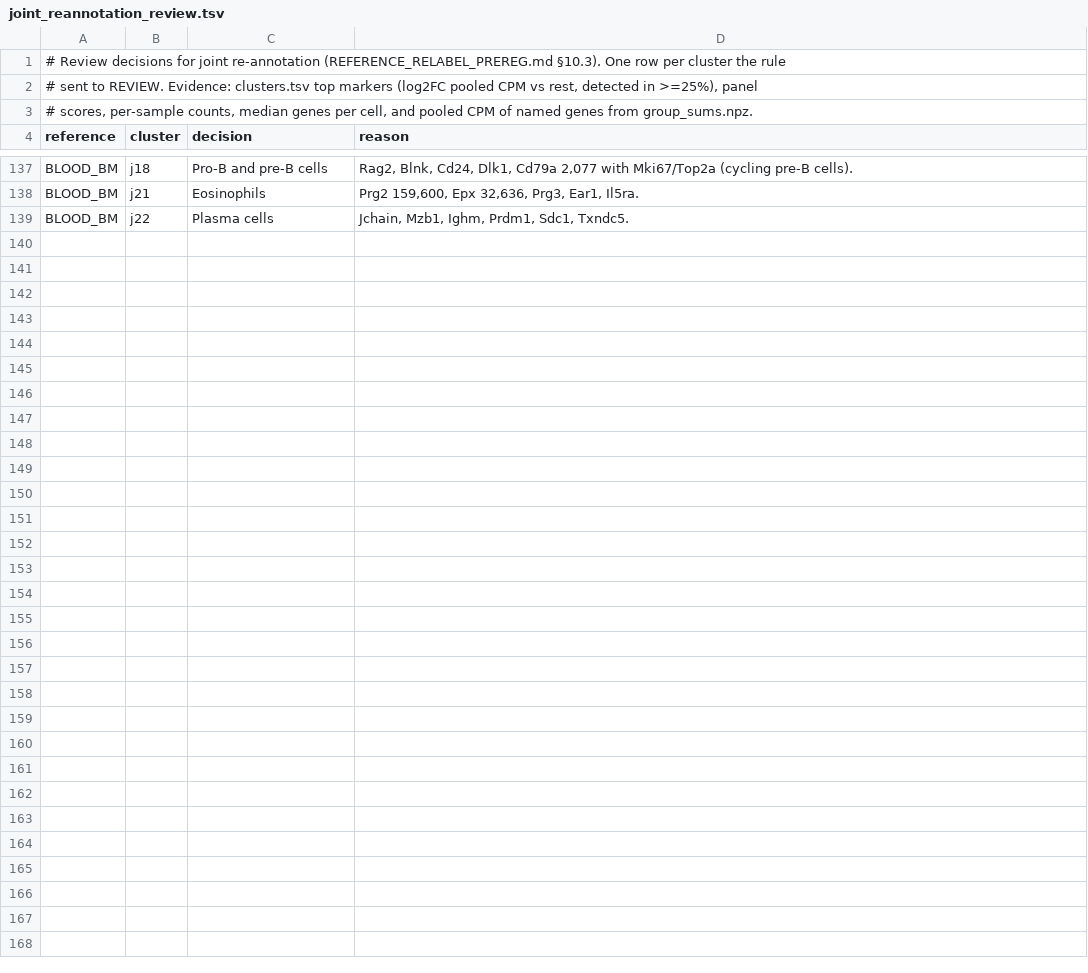
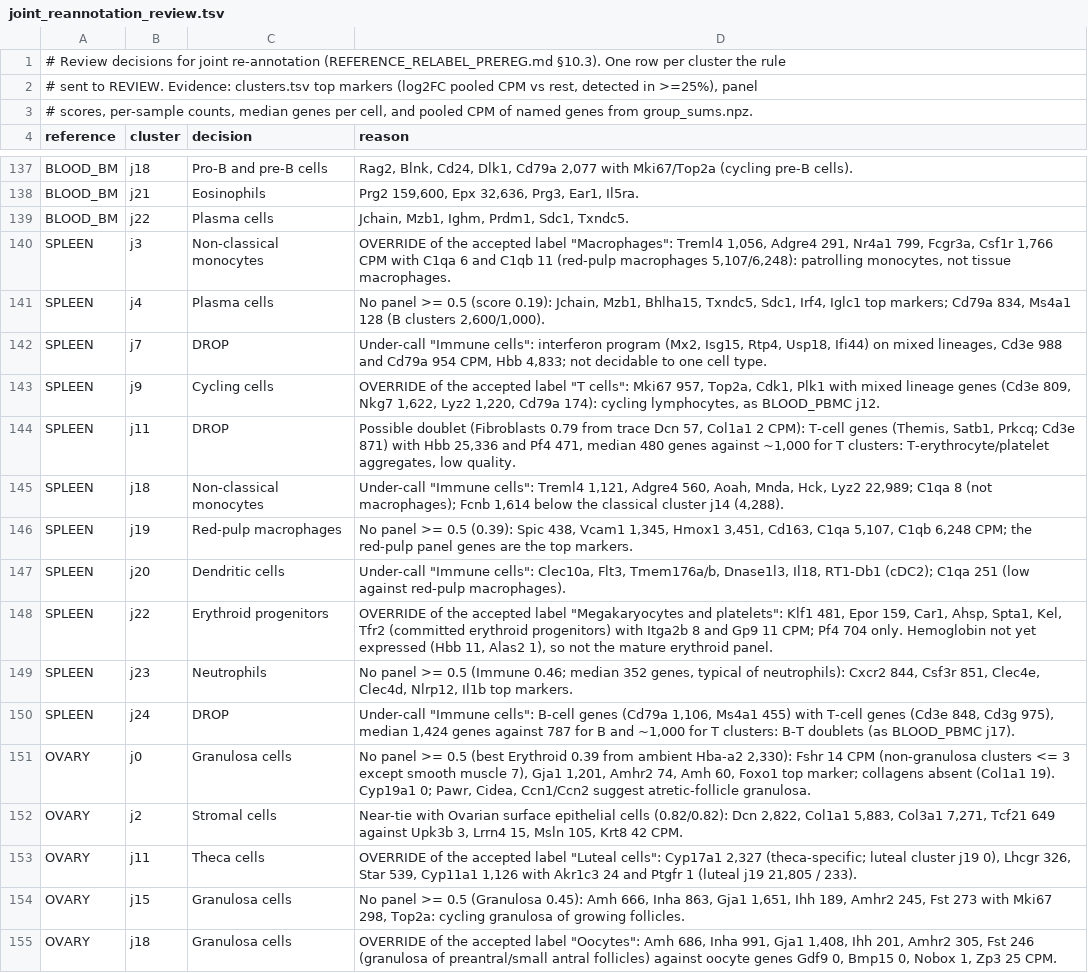
Before and after one commit to treese41528/motrpac-genecompass, a TSV file: deconvolution/joint_reannotation_review.tsv, drawn as a sheet; only a part is shown, gaps mark what is left out; the diff covers the shown part only.

```diff
--- a/deconvolution/joint_reannotation_review.tsv
+++ b/deconvolution/joint_reannotation_review.tsv
@@ -139 +139,17 @@ BLOOD_BM	j21	Eosinophils	Prg2 159,600, Epx 32,636, Prg3, Ear1, Il5ra.
 BLOOD_BM	j22	Plasma cells	Jchain, Mzb1, Ighm, Prdm1, Sdc1, Txndc5.
+SPLEEN	j3	Non-classical monocytes	OVERRIDE of the accepted label "Macrophages": Treml4 1,056, Adgre4 291, Nr4a1 799, Fcgr3a, Csf1r 1,766 CPM with C1qa 6 and C1qb 11 (red-pulp macrophages 5,107/6,248): patrolling monocytes, not tissue macrophages.
+SPLEEN	j4	Plasma cells	No panel >= 0.5 (score 0.19): Jchain, Mzb1, Bhlha15, Txndc5, Sdc1, Irf4, Iglc1 top markers; Cd79a 834, Ms4a1 128 (B clusters 2,600/1,000).
+SPLEEN	j7	DROP	Under-call "Immune cells": interferon program (Mx2, Isg15, Rtp4, Usp18, Ifi44) on mixed lineages, Cd3e 988 and Cd79a 954 CPM, Hbb 4,833; not decidable to one cell type.
+SPLEEN	j9	Cycling cells	OVERRIDE of the accepted label "T cells": Mki67 957, Top2a, Cdk1, Plk1 with mixed lineage genes (Cd3e 809, Nkg7 1,622, Lyz2 1,220, Cd79a 174): cycling lymphocytes, as BLOOD_PBMC j12.
+SPLEEN	j11	DROP	Possible doublet (Fibroblasts 0.79 from trace Dcn 57, Col1a1 2 CPM): T-cell genes (Themis, Satb1, Prkcq; Cd3e 871) with Hbb 25,336 and Pf4 471, median 480 genes against ~1,000 for T clusters: T-erythrocyte/platelet aggregates, low quality.
+SPLEEN	j18	Non-classical monocytes	Under-call "Immune cells": Treml4 1,121, Adgre4 560, Aoah, Mnda, Hck, Lyz2 22,989; C1qa 8 (not macrophages); Fcnb 1,614 below the classical cluster j14 (4,288).
+SPLEEN	j19	Red-pulp macrophages	No panel >= 0.5 (0.39): Spic 438, Vcam1 1,345, Hmox1 3,451, Cd163, C1qa 5,107, C1qb 6,248 CPM; the red-pulp panel genes are the top markers.
+SPLEEN	j20	Dendritic cells	Under-call "Immune cells": Clec10a, Flt3, Tmem176a/b, Dnase1l3, Il18, RT1-Db1 (cDC2); C1qa 251 (low against red-pulp macrophages).
+SPLEEN	j22	Erythroid progenitors	OVERRIDE of the accepted label "Megakaryocytes and platelets": Klf1 481, Epor 159, Car1, Ahsp, Spta1, Kel, Tfr2 (committed erythroid progenitors) with Itga2b 8 and Gp9 11 CPM; Pf4 704 only. Hemoglobin not yet expressed (Hbb 11, Alas2 1), so not the mature erythroid panel.
+SPLEEN	j23	Neutrophils	No panel >= 0.5 (Immune 0.46; median 352 genes, typical of neutrophils): Cxcr2 844, Csf3r 851, Clec4e, Clec4d, Nlrp12, Il1b top markers.
+SPLEEN	j24	DROP	Under-call "Immune cells": B-cell genes (Cd79a 1,106, Ms4a1 455) with T-cell genes (Cd3e 848, Cd3g 975), median 1,424 genes against 787 for B and ~1,000 for T clusters: B-T doublets (as BLOOD_PBMC j17).
+OVARY	j0	Granulosa cells	No panel >= 0.5 (best Erythroid 0.39 from ambient Hba-a2 2,330): Fshr 14 CPM (non-granulosa clusters <= 3 except smooth muscle 7), Gja1 1,201, Amhr2 74, Amh 60, Foxo1 top marker; collagens absent (Col1a1 19). Cyp19a1 0; Pawr, Cidea, Ccn1/Ccn2 suggest atretic-follicle granulosa.
+OVARY	j2	Stromal cells	Near-tie with Ovarian surface epithelial cells (0.82/0.82): Dcn 2,822, Col1a1 5,883, Col3a1 7,271, Tcf21 649 against Upk3b 3, Lrrn4 15, Msln 105, Krt8 42 CPM.
+OVARY	j11	Theca cells	OVERRIDE of the accepted label "Luteal cells": Cyp17a1 2,327 (theca-specific; luteal cluster j19 0), Lhcgr 326, Star 539, Cyp11a1 1,126 with Akr1c3 24 and Ptgfr 1 (luteal j19 21,805 / 233).
+OVARY	j15	Granulosa cells	No panel >= 0.5 (Granulosa 0.45): Amh 666, Inha 863, Gja1 1,651, Ihh 189, Amhr2 245, Fst 273 with Mki67 298, Top2a: cycling granulosa of growing follicles.
+OVARY	j18	Granulosa cells	OVERRIDE of the accepted label "Oocytes": Amh 686, Inha 991, Gja1 1,408, Ihh 201, Amhr2 305, Fst 246 (granulosa of preantral/small antral follicles) against oocyte genes Gdf9 0, Bmp15 0, Nobox 1, Zp3 25 CPM.
```
Also changed, not shown: 9 added rows elsewhere in this file, 5 other files.
